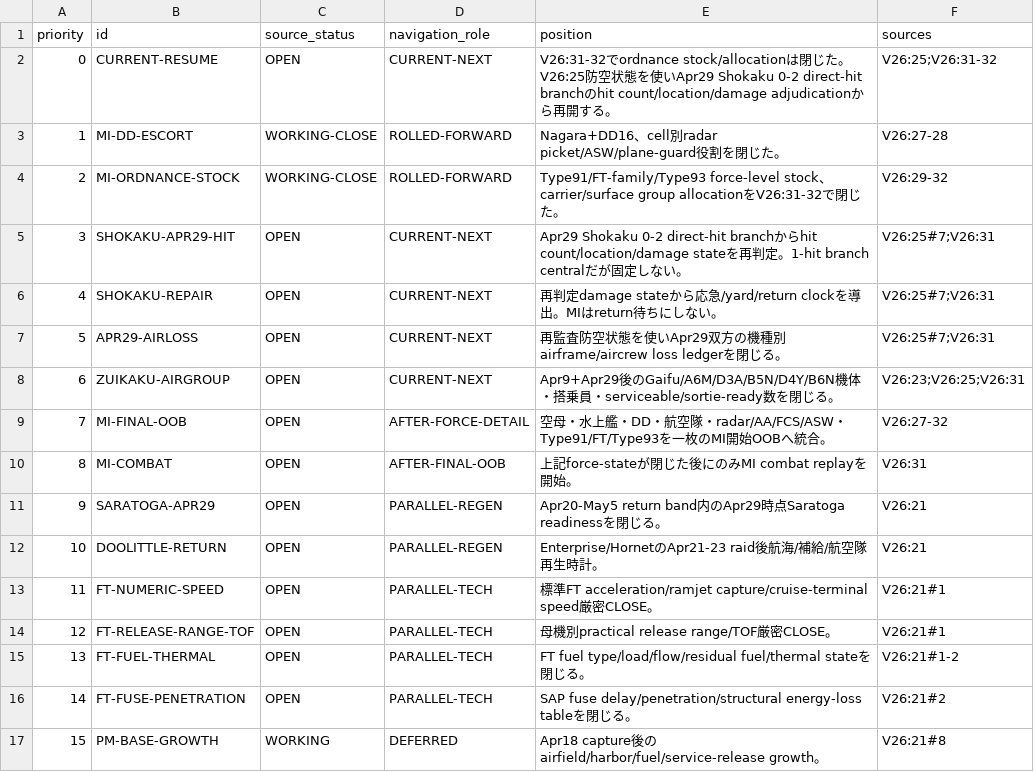
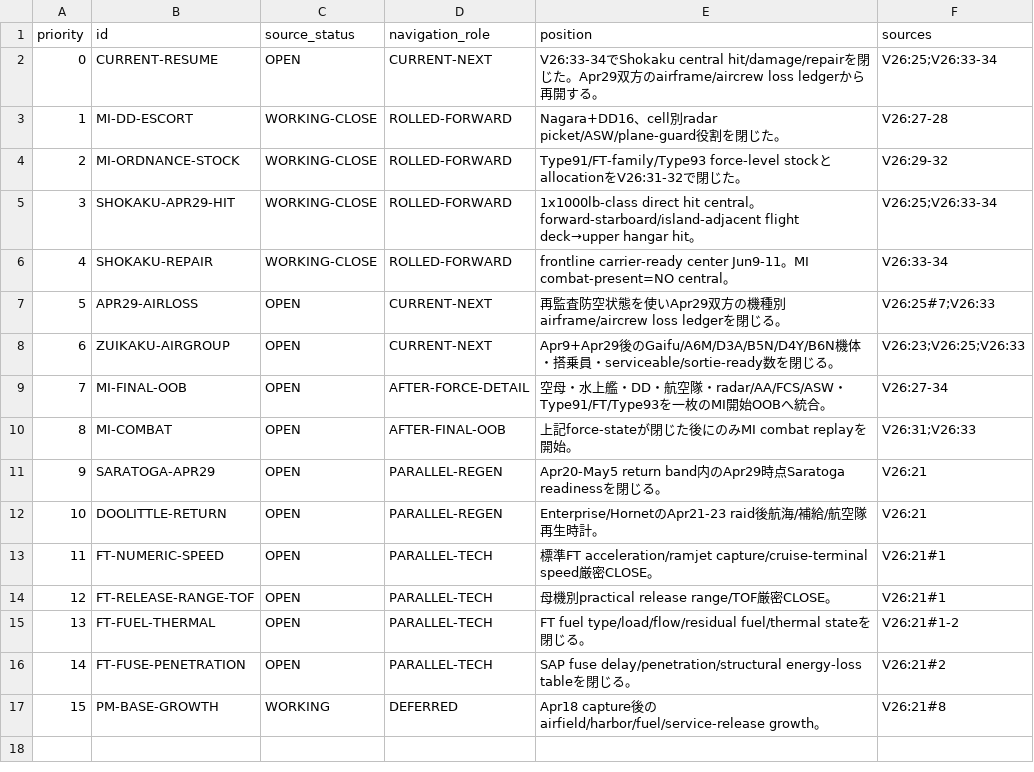
Before and after one commit to fe-ball/alternate-history-hub, a TSV file: scenarios/asai/current/active/03-OPEN-ITEMS-AND-NEXT-GATES.tsv, drawn as a sheet.

Commit message:
asai: advance next gate to Apr29 air-loss ledger

```diff
--- a/scenarios/asai/current/active/03-OPEN-ITEMS-AND-NEXT-GATES.tsv
+++ b/scenarios/asai/current/active/03-OPEN-ITEMS-AND-NEXT-GATES.tsv
@@ -1,11 +1,11 @@
 priority	id	source_status	navigation_role	position	sources
-0	CURRENT-RESUME	OPEN	CURRENT-NEXT	V26:31-32でordnance stock/allocationは閉じた。V26:25防空状態を使いApr29 Shokaku 0-2 direct-hit branchのhit count/location/damage adjudicationから再開する。	V26:25;V26:31-32
+0	CURRENT-RESUME	OPEN	CURRENT-NEXT	V26:33-34でShokaku central hit/damage/repairを閉じた。Apr29双方のairframe/aircrew loss ledgerから再開する。	V26:25;V26:33-34
 1	MI-DD-ESCORT	WORKING-CLOSE	ROLLED-FORWARD	Nagara+DD16、cell別radar picket/ASW/plane-guard役割を閉じた。	V26:27-28
-2	MI-ORDNANCE-STOCK	WORKING-CLOSE	ROLLED-FORWARD	Type91/FT-family/Type93 force-level stock、carrier/surface group allocationをV26:31-32で閉じた。	V26:29-32
-3	SHOKAKU-APR29-HIT	OPEN	CURRENT-NEXT	Apr29 Shokaku 0-2 direct-hit branchからhit count/location/damage stateを再判定。1-hit branch centralだが固定しない。	V26:25#7;V26:31
-4	SHOKAKU-REPAIR	OPEN	CURRENT-NEXT	再判定damage stateから応急/yard/return clockを導出。MIはreturn待ちにしない。	V26:25#7;V26:31
-5	APR29-AIRLOSS	OPEN	CURRENT-NEXT	再監査防空状態を使いApr29双方の機種別airframe/aircrew loss ledgerを閉じる。	V26:25#7;V26:31
-6	ZUIKAKU-AIRGROUP	OPEN	CURRENT-NEXT	Apr9+Apr29後のGaifu/A6M/D3A/B5N/D4Y/B6N機体・搭乗員・serviceable/sortie-ready数を閉じる。	V26:23;V26:25;V26:31
-7	MI-FINAL-OOB	OPEN	AFTER-FORCE-DETAIL	空母・水上艦・DD・航空隊・radar/AA/FCS/ASW・Type91/FT/Type93を一枚のMI開始OOBへ統合。	V26:27-32
-8	MI-COMBAT	OPEN	AFTER-FINAL-OOB	上記force-stateが閉じた後にのみMI combat replayを開始。	V26:31
+2	MI-ORDNANCE-STOCK	WORKING-CLOSE	ROLLED-FORWARD	Type91/FT-family/Type93 force-level stockとallocationをV26:31-32で閉じた。	V26:29-32
+3	SHOKAKU-APR29-HIT	WORKING-CLOSE	ROLLED-FORWARD	1x1000lb-class direct hit central。forward-starboard/island-adjacent flight deck→upper hangar hit。	V26:25;V26:33-34
+4	SHOKAKU-REPAIR	WORKING-CLOSE	ROLLED-FORWARD	frontline carrier-ready center Jun9-11。MI combat-present=NO central。	V26:33-34
+5	APR29-AIRLOSS	OPEN	CURRENT-NEXT	再監査防空状態を使いApr29双方の機種別airframe/aircrew loss ledgerを閉じる。	V26:25#7;V26:33
+6	ZUIKAKU-AIRGROUP	OPEN	CURRENT-NEXT	Apr9+Apr29後のGaifu/A6M/D3A/B5N/D4Y/B6N機体・搭乗員・serviceable/sortie-ready数を閉じる。	V26:23;V26:25;V26:33
+7	MI-FINAL-OOB	OPEN	AFTER-FORCE-DETAIL	空母・水上艦・DD・航空隊・radar/AA/FCS/ASW・Type91/FT/Type93を一枚のMI開始OOBへ統合。	V26:27-34
+8	MI-COMBAT	OPEN	AFTER-FINAL-OOB	上記force-stateが閉じた後にのみMI combat replayを開始。	V26:31;V26:33
 9	SARATOGA-APR29	OPEN	PARALLEL-REGEN	Apr20-May5 return band内のApr29時点Saratoga readinessを閉じる。	V26:21
```
